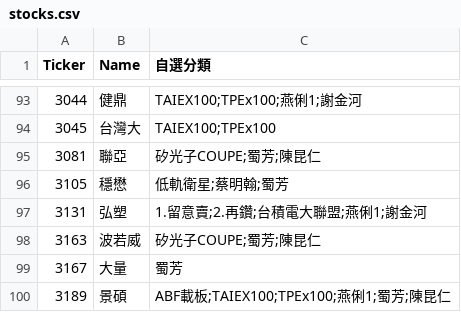
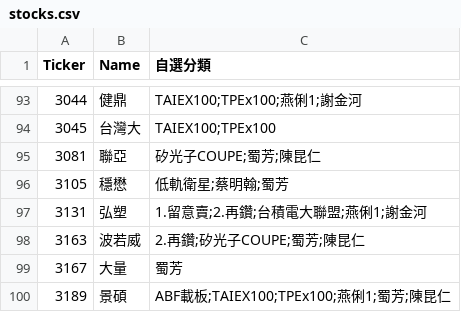
Before and after one commit to ONicole0101/Gold, a CSV file: stocks.csv, drawn as a sheet; only a part is shown, gaps mark what is left out.

```diff
--- a/stocks.csv
+++ b/stocks.csv
@@ -97,3 +97,3 @@
 3131	弘塑	1.留意賣;2.再鑽;台積電大聯盟;燕俐1;謝金河
-3163	波若威	矽光子COUPE;蜀芳;陳昆仁
+3163	波若威	2.再鑽;矽光子COUPE;蜀芳;陳昆仁
 3167	大量	蜀芳
```
